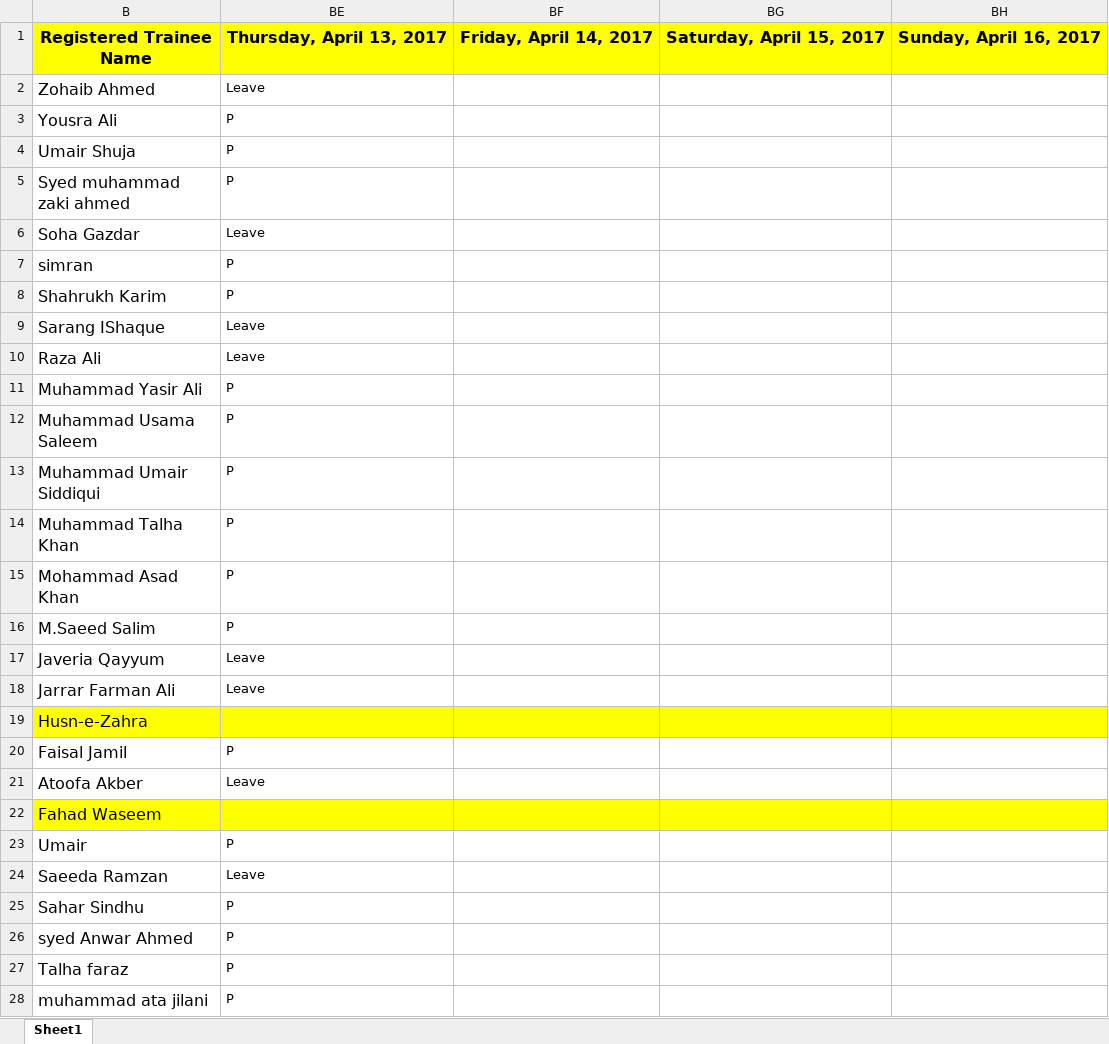
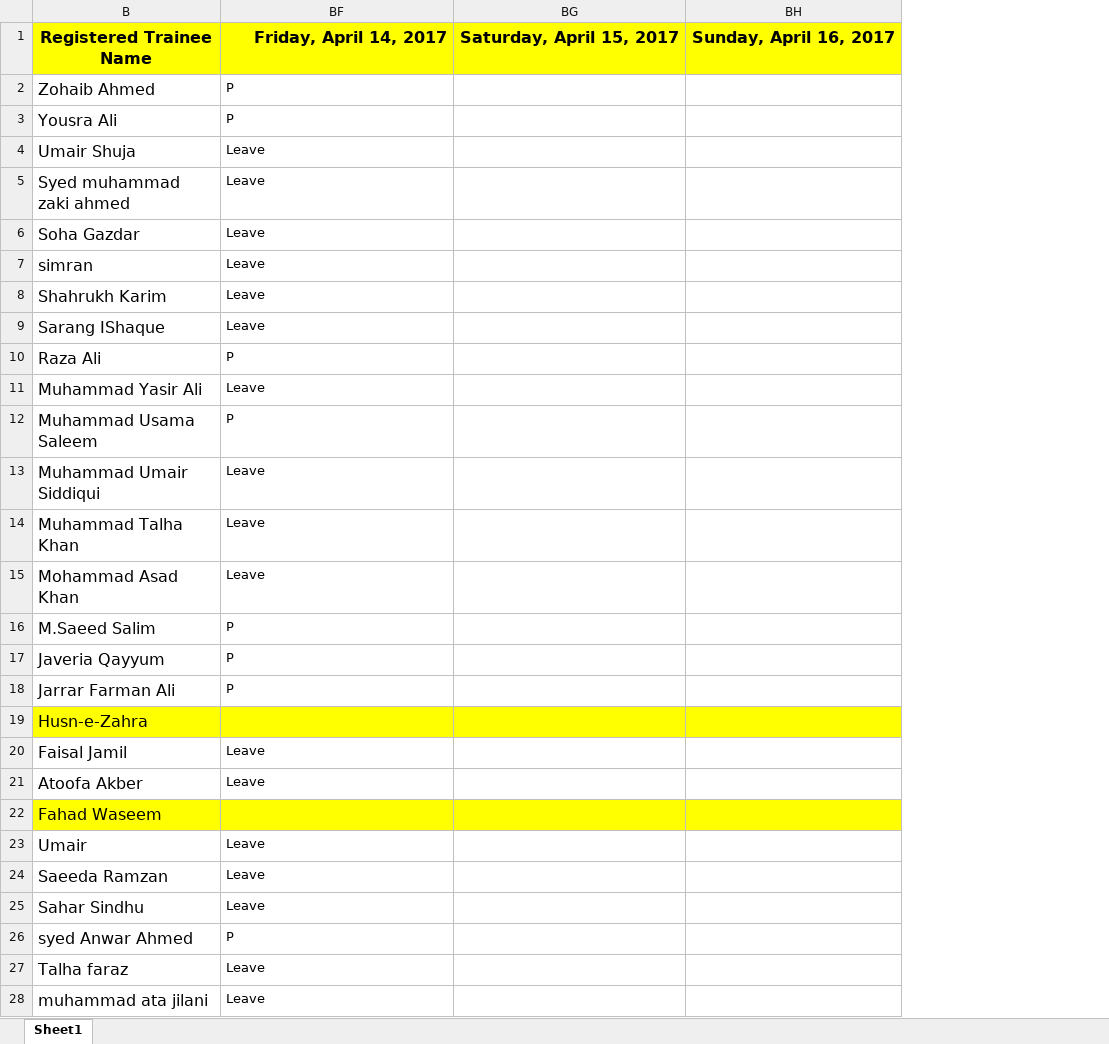
Before and after one commit to taharushain/IT-Entrepreneurship, an Excel workbook: attendance.xlsx, sheet Sheet1, drawn as a sheet; only a part is shown; values as stored, in another font and other column widths than the file's, no borders; removed rows and columns are numbered as before the commit, all else as after; the diff covers the shown part only; the diff names each change by its address in the sheet, - before the commit and + after, or states it on an @@ line.

```diff
--- a/attendance.xlsx (sheet Sheet1)
+++ b/attendance.xlsx (sheet Sheet1)
-column BF, row 1: Friday, April 14, 2017
-BF1: Thursday, April 13, 2017
+BF1: Friday, April 14, 2017
-BF2: Leave
+BF2: P
-BF4:BF5: P
+BF4:BF5: Leave
-BF7:BF8: P
+BF7:BF8: Leave
-BF10: Leave
+BF10: P
-BF11: P
+BF11: Leave
-BF13:BF15: P
+BF13:BF15: Leave
-BF17:BF18: Leave
+BF17:BF18: P
-BF20: P
+BF20: Leave
-BF23: P
+BF23: Leave
-BF25: P
+BF25: Leave
-BF27:BF28: P
+BF27:BF28: Leave
```
Also changed, not shown: 12 edited cells elsewhere in this sheet, grades.xlsx, 1 other file.
